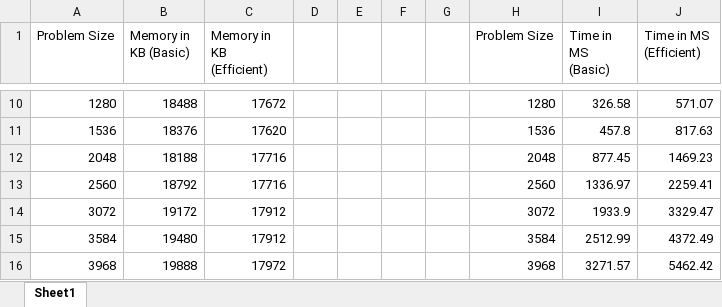
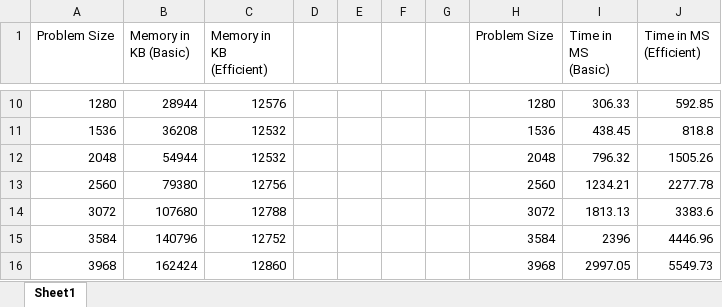
Before and after one commit to silkmoon18/csci570-project, an Excel workbook: graphs.xlsx, sheet Sheet1, drawn as a sheet; only a part is shown, gaps mark what is left out; values as stored, in another font and other column widths than the file's, no borders; charts and pictures not drawn; the diff covers the shown part only; the diff names each change by its address in the sheet, - before the commit and + after, or states it on an @@ line.

```diff
--- a/graphs.xlsx (sheet Sheet1)
+++ b/graphs.xlsx (sheet Sheet1)
-B10 (Memory in KB (Basic)): 18488
+B10 (Memory in KB (Basic)): 28944
-C10 (Memory in KB (Efficient)): 17672
+C10 (Memory in KB (Efficient)): 12576
-I10 (Time in MS (Basic)): 326.58
+I10 (Time in MS (Basic)): 306.33
-J10 (Time in MS (Efficient)): 571.07
+J10 (Time in MS (Efficient)): 592.85
-B11 (Memory in KB (Basic)): 18376
+B11 (Memory in KB (Basic)): 36208
-C11 (Memory in KB (Efficient)): 17620
+C11 (Memory in KB (Efficient)): 12532
-I11 (Time in MS (Basic)): 457.8
+I11 (Time in MS (Basic)): 438.45
-J11 (Time in MS (Efficient)): 817.63
+J11 (Time in MS (Efficient)): 818.8
-B12 (Memory in KB (Basic)): 18188
+B12 (Memory in KB (Basic)): 54944
-C12 (Memory in KB (Efficient)): 17716
+C12 (Memory in KB (Efficient)): 12532
-I12 (Time in MS (Basic)): 877.45
+I12 (Time in MS (Basic)): 796.32
-J12 (Time in MS (Efficient)): 1469.23
+J12 (Time in MS (Efficient)): 1505.26
-B13 (Memory in KB (Basic)): 18792
+B13 (Memory in KB (Basic)): 79380
-C13 (Memory in KB (Efficient)): 17716
+C13 (Memory in KB (Efficient)): 12756
-I13 (Time in MS (Basic)): 1336.97
+I13 (Time in MS (Basic)): 1234.21
-J13 (Time in MS (Efficient)): 2259.41
+J13 (Time in MS (Efficient)): 2277.78
-B14 (Memory in KB (Basic)): 19172
+B14 (Memory in KB (Basic)): 107680
-C14 (Memory in KB (Efficient)): 17912
+C14 (Memory in KB (Efficient)): 12788
-I14 (Time in MS (Basic)): 1933.9
+I14 (Time in MS (Basic)): 1813.13
-J14 (Time in MS (Efficient)): 3329.47
+J14 (Time in MS (Efficient)): 3383.6
-B15 (Memory in KB (Basic)): 19480
+B15 (Memory in KB (Basic)): 140796
-C15 (Memory in KB (Efficient)): 17912
+C15 (Memory in KB (Efficient)): 12752
-I15 (Time in MS (Basic)): 2512.99
+I15 (Time in MS (Basic)): 2396
-J15 (Time in MS (Efficient)): 4372.49
+J15 (Time in MS (Efficient)): 4446.96
-B16 (Memory in KB (Basic)): 19888
+B16 (Memory in KB (Basic)): 162424
-C16 (Memory in KB (Efficient)): 17972
+C16 (Memory in KB (Efficient)): 12860
-I16 (Time in MS (Basic)): 3271.57
+I16 (Time in MS (Basic)): 2997.05
-J16 (Time in MS (Efficient)): 5462.42
+J16 (Time in MS (Efficient)): 5549.73
```
Also changed, not shown: 32 edited cells elsewhere in this sheet, charts or pictures, 5 other files.
